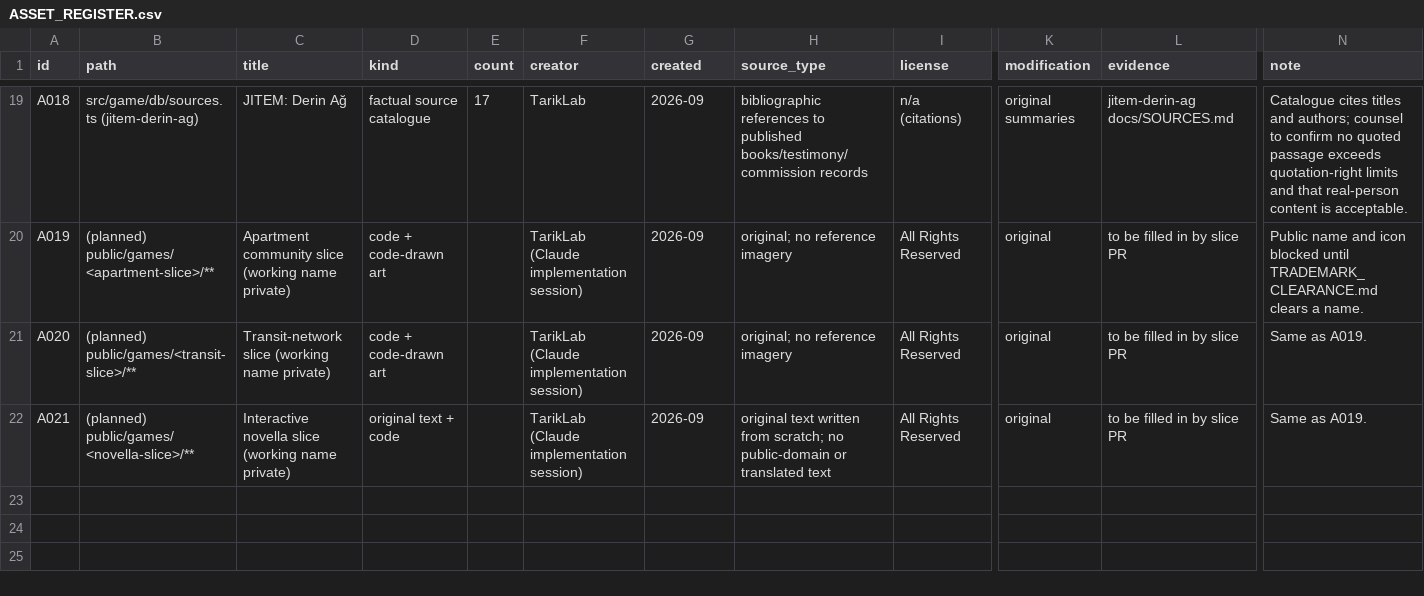
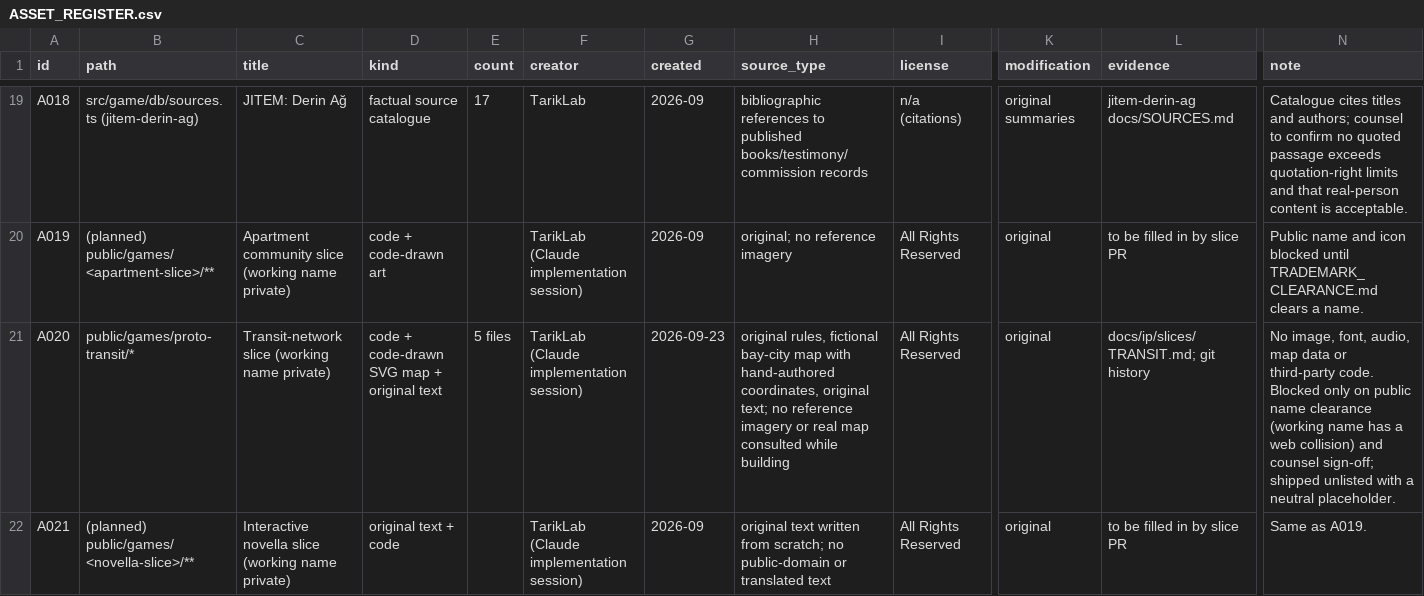
Before and after one commit to tayaz-maker/tariklab, a CSV file: docs/ip/ASSET_REGISTER.csv, drawn as a sheet; only a part is shown, gaps mark what is left out; the diff names each change by its address in the sheet, - before the commit and + after, or states it on an @@ line.

```diff
--- a/docs/ip/ASSET_REGISTER.csv
+++ b/docs/ip/ASSET_REGISTER.csv
-B21 (path): (planned) public/games/<transit-slice>/**
+B21 (path): public/games/proto-transit/*
-D21 (kind): code + code-drawn art
+D21 (kind): code + code-drawn SVG map + original text
-E21 (count): (empty)
+E21 (count): 5 files
-G21 (created): 2026-09
+G21 (created): 2026-09-23
-H21 (source_type): original; no reference imagery
+H21 (source_type): original rules, fictional bay-city map with hand-authored coordinates, original text; no reference imagery or real map consulted while building
-L21 (evidence): to be filled in by slice PR
+L21 (evidence): docs/ip/slices/TRANSIT.md; git history
-N21 (note): Same as A019.
+N21 (note): No image, font, audio, map data or third-party code. Blocked only on public name clearance (working name has a web collision) and counsel sign-off; shipped unlisted with a neutral placeholder.
```
Also changed, not shown: 7 other files.
